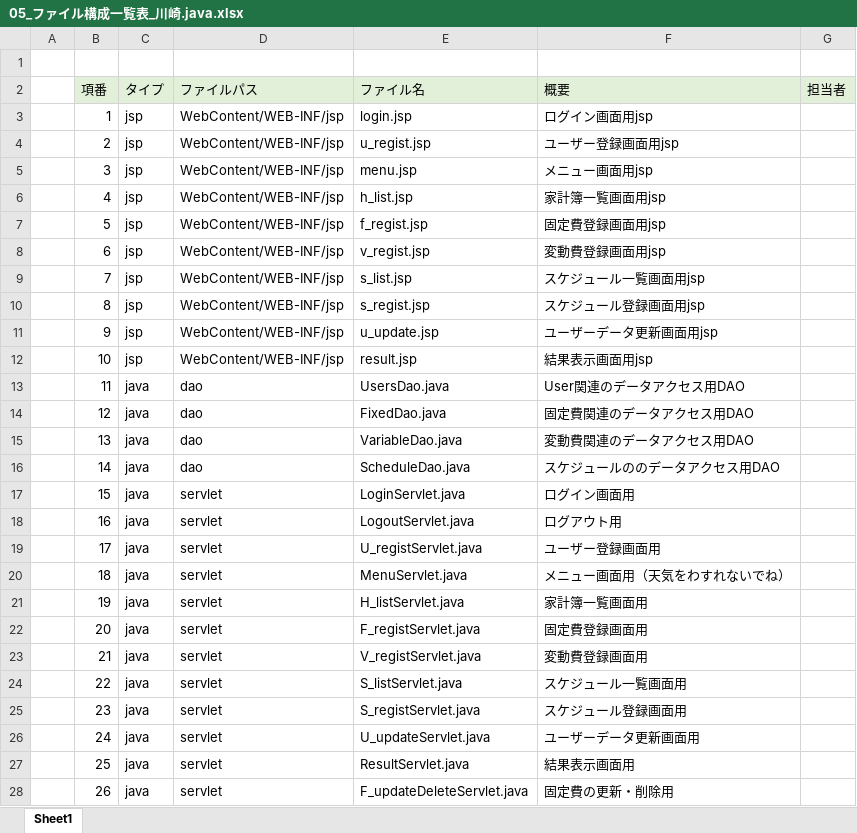
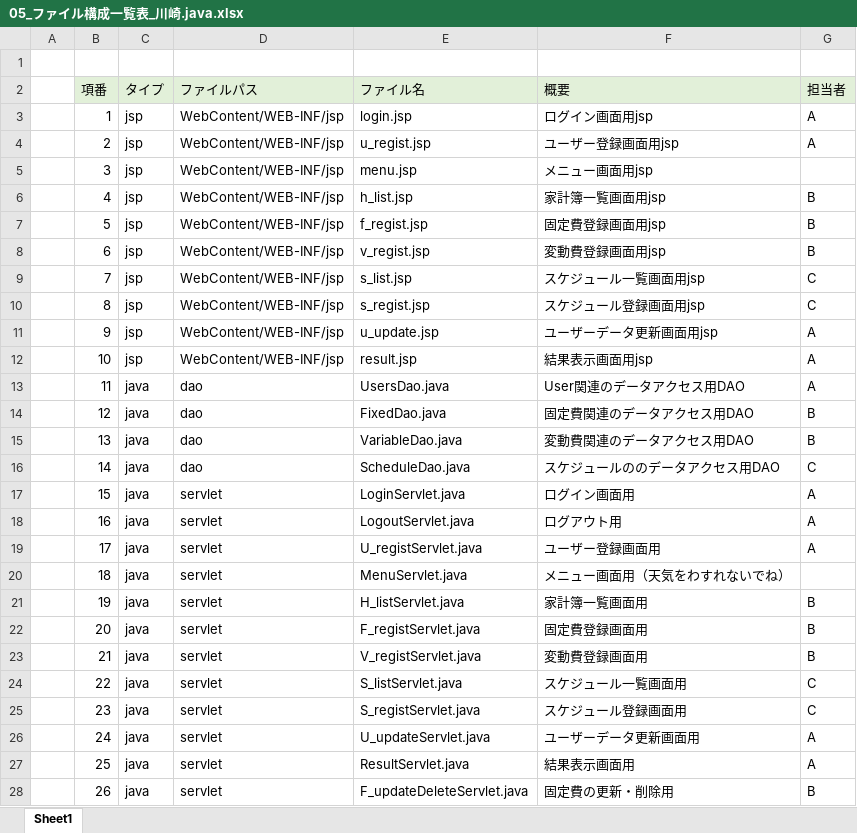
Before and after one commit to dojo2022/E-3, an Excel workbook: doc/05_ファイル構成一覧表_川崎.java.xlsx, sheet Sheet1, drawn as a sheet; only a part is shown; values as stored, in another font and other column widths than the file's, no borders; the diff covers the shown part only; the diff names each change by its address in the sheet, - before the commit and + after, or states it on an @@ line.

```diff
--- a/doc/05_ファイル構成一覧表_川崎.java.xlsx (sheet Sheet1)
+++ b/doc/05_ファイル構成一覧表_川崎.java.xlsx (sheet Sheet1)
-G3:G4 (担当者): (empty)
+G3:G4 (担当者): A
-G6:G8 (担当者): (empty)
+G6:G8 (担当者): B
-G9:G10 (担当者): (empty)
+G9:G10 (担当者): C
-G11:G13 (担当者): (empty)
+G11:G13 (担当者): A
-G14:G15 (担当者): (empty)
+G14:G15 (担当者): B
-G16 (担当者): (empty)
+G16 (担当者): C
-G17:G19 (担当者): (empty)
+G17:G19 (担当者): A
-G21:G23 (担当者): (empty)
+G21:G23 (担当者): B
-G24:G25 (担当者): (empty)
+G24:G25 (担当者): C
-G26:G27 (担当者): (empty)
+G26:G27 (担当者): A
-G28 (担当者): (empty)
+G28 (担当者): B
```
Also changed, not shown: 9 edited cells elsewhere in this sheet, doc/04_DB定義書_川崎.java.xlsx, 1 other file.
